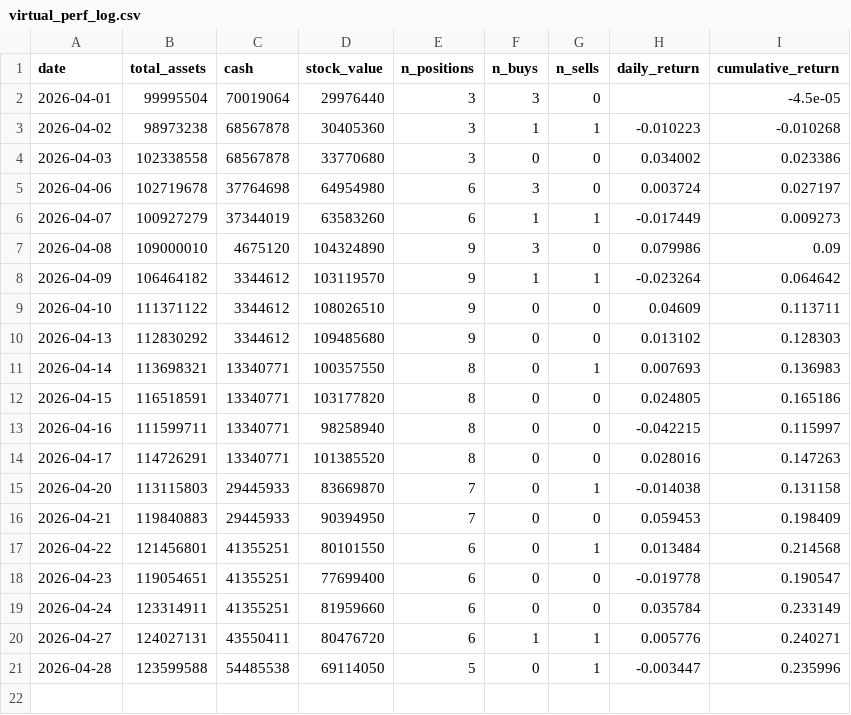
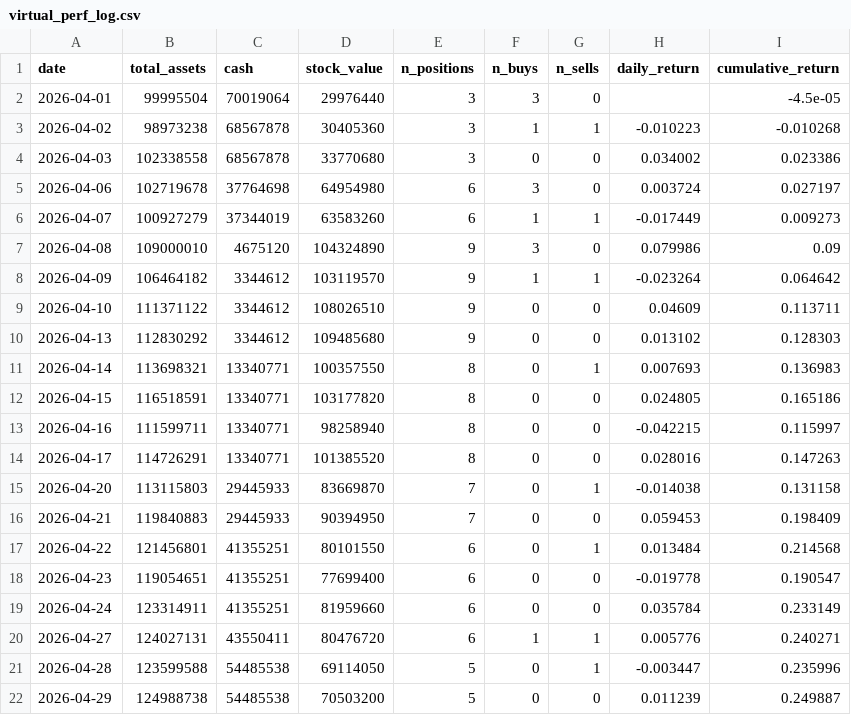
Before and after one commit to parkminhyung/parkminhyung.github.io, a CSV file: assets/downloads/virtual_perf_log.csv, drawn as a sheet; the diff names each change by its address in the sheet, - before the commit and + after, or states it on an @@ line.

```diff
--- a/assets/downloads/virtual_perf_log.csv
+++ b/assets/downloads/virtual_perf_log.csv
+row 22: 2026-04-29 | 124988738 | 54485538 | 70503200 | 5 | 0 | 0 | 0.011239 | 0.249887
```
Also changed, not shown: 4 other files.
